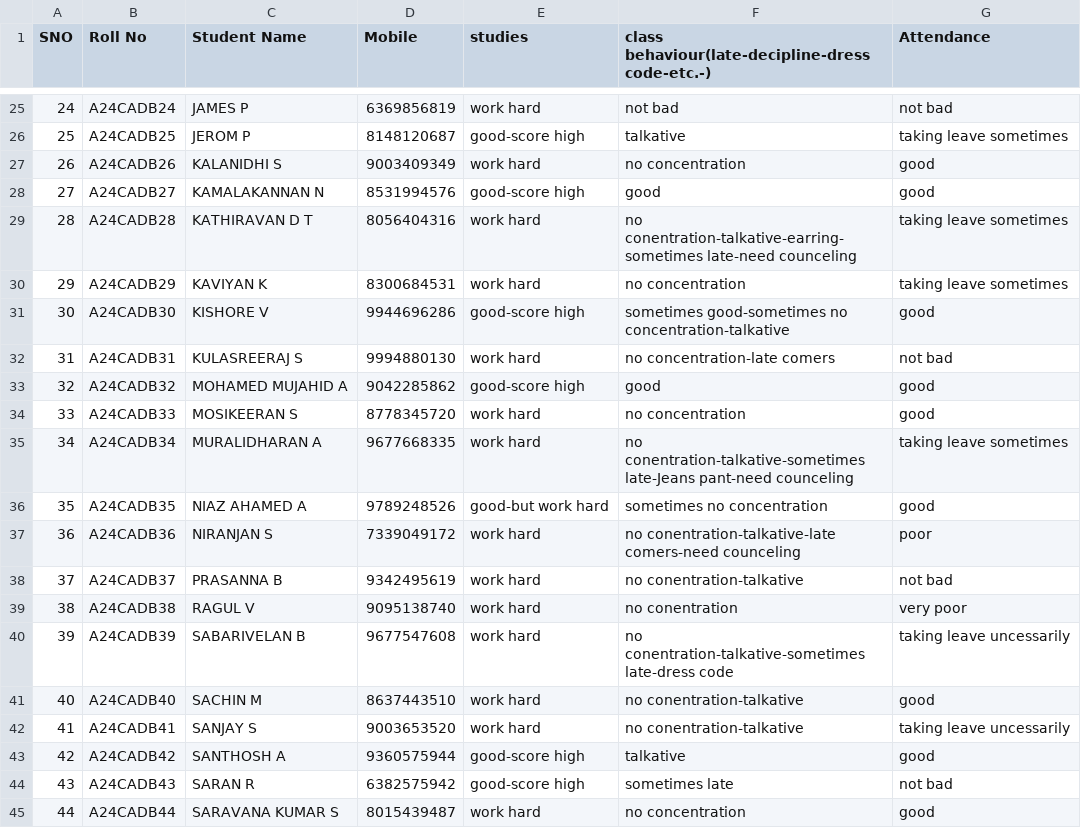
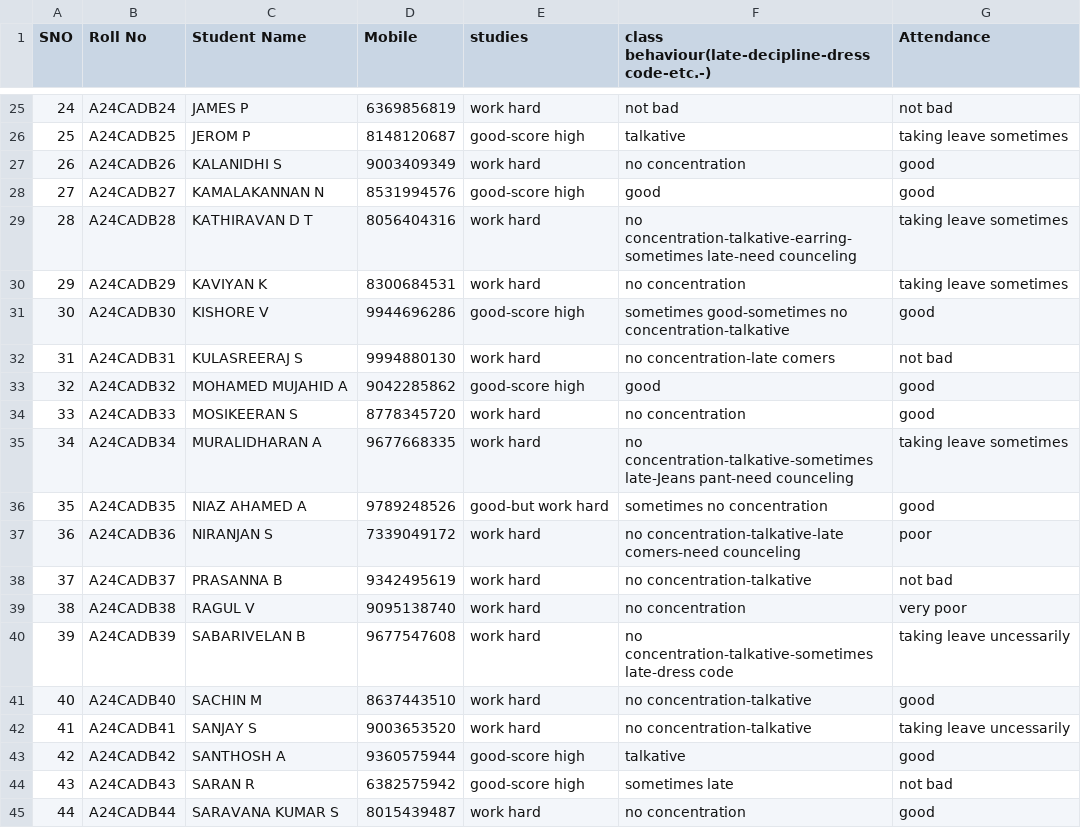
Before and after one commit to jbzbernard/ptm, a CSV file: students.csv, drawn as a sheet; only a part is shown, gaps mark what is left out; the diff covers the shown part only.

```diff
--- a/students.csv
+++ b/students.csv
@@ -28,3 +28,3 @@ SNO,Roll No,Student Name,Mobile,studies,class behaviour(late-decipline-dress cod
 27,A24CADB27,KAMALAKANNAN N,8531994576,good-score high,good,good
-28,A24CADB28,KATHIRAVAN D T,8056404316,work hard,no conentration-talkative-earring-sometimes late-need counceling,taking leave sometimes
+28,A24CADB28,KATHIRAVAN D T,8056404316,work hard,no concentration-talkative-earring-sometimes late-need counceling,taking leave sometimes
 29,A24CADB29,KAVIYAN K,8300684531,work hard,no concentration,taking leave sometimes
@@ -34,10 +34,10 @@ SNO,Roll No,Student Name,Mobile,studies,class behaviour(late-decipline-dress cod
 33,A24CADB33,MOSIKEERAN S,8778345720,work hard,no concentration,good
-34,A24CADB34,MURALIDHARAN A,9677668335,work hard,no conentration-talkative-sometimes late-Jeans pant-need counceling,taking leave sometimes
+34,A24CADB34,MURALIDHARAN A,9677668335,work hard,no concentration-talkative-sometimes late-Jeans pant-need counceling,taking leave sometimes
 35,A24CADB35,NIAZ AHAMED A,9789248526,good-but work hard,sometimes no concentration,good
-36,A24CADB36,NIRANJAN S,7339049172,work hard,no conentration-talkative-late comers-need counceling,poor
-37,A24CADB37,PRASANNA B,9342495619,work hard,no conentration-talkative,not bad
-38,A24CADB38,RAGUL V,9095138740,work hard,no conentration,very poor
-39,A24CADB39,SABARIVELAN B,9677547608,work hard,no conentration-talkative-sometimes late-dress code,taking leave uncessarily
-40,A24CADB40,SACHIN M,8637443510,work hard,no conentration-talkative,good
-41,A24CADB41,SANJAY S,9003653520,work hard,no conentration-talkative,taking leave uncessarily
+36,A24CADB36,NIRANJAN S,7339049172,work hard,no concentration-talkative-late comers-need counceling,poor
+37,A24CADB37,PRASANNA B,9342495619,work hard,no concentration-talkative,not bad
+38,A24CADB38,RAGUL V,9095138740,work hard,no concentration,very poor
+39,A24CADB39,SABARIVELAN B,9677547608,work hard,no concentration-talkative-sometimes late-dress code,taking leave uncessarily
+40,A24CADB40,SACHIN M,8637443510,work hard,no concentration-talkative,good
+41,A24CADB41,SANJAY S,9003653520,work hard,no concentration-talkative,taking leave uncessarily
 42,A24CADB42,SANTHOSH A,9360575944,good-score high,talkative,good
```
Also changed, not shown: 14 edited cells elsewhere in this file.
